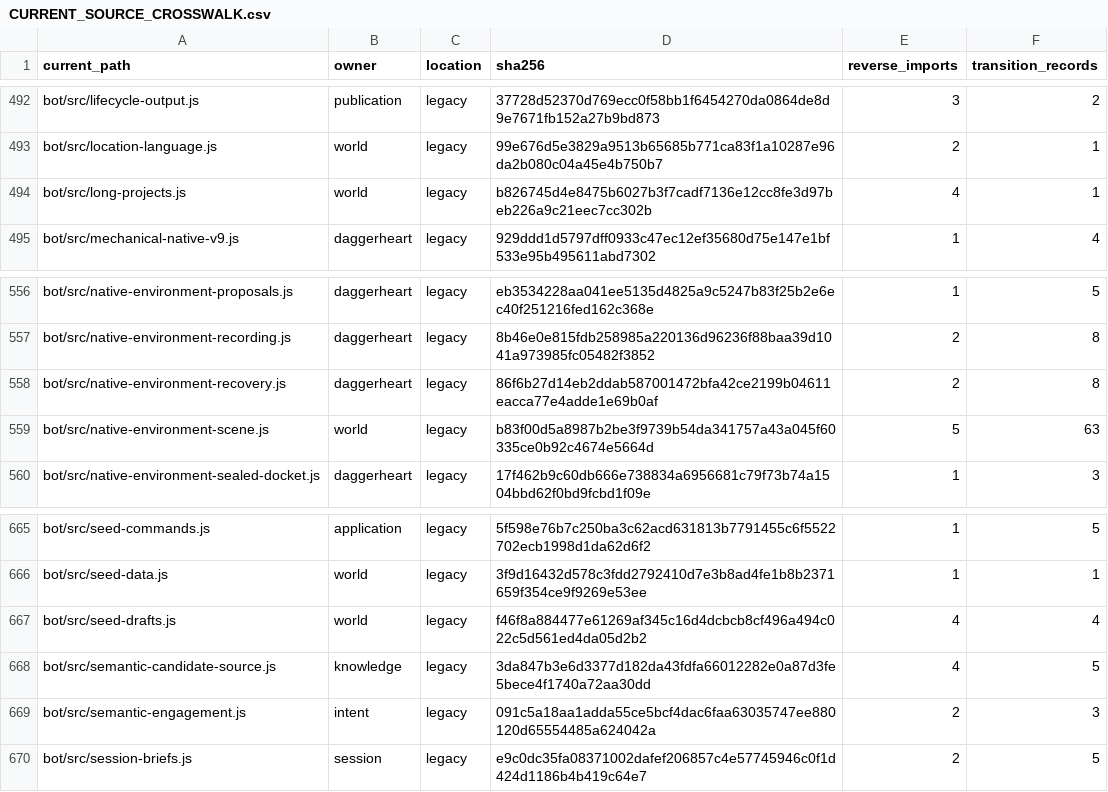
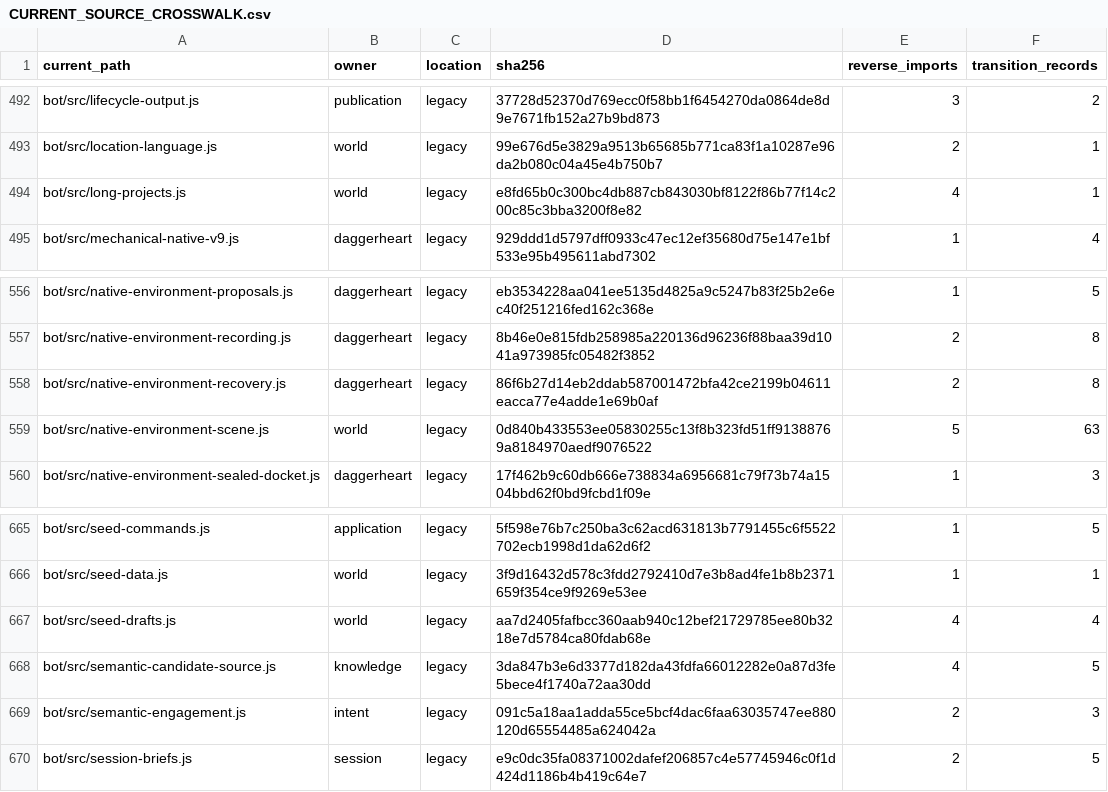
Before and after one commit to KeshireTheChaotic/Veiled_City, a CSV file: docs/Implementation_Plans/Framework_Refactor/AUDIT-20261026/CURRENT_SOURCE_CROSSWALK.csv, drawn as a sheet; only a part is shown, gaps mark what is left out; the diff covers the shown part only.

```diff
--- a/docs/Implementation_Plans/Framework_Refactor/AUDIT-20261026/CURRENT_SOURCE_CROSSWALK.csv
+++ b/docs/Implementation_Plans/Framework_Refactor/AUDIT-20261026/CURRENT_SOURCE_CROSSWALK.csv
@@ -493,3 +493,3 @@
 "bot/src/location-language.js","world","legacy","99e676d5e3829a9513b65685b771ca83f1a10287e96da2b080c04a45e4b750b7","2","1"
-"bot/src/long-projects.js","world","legacy","b826745d4e8475b6027b3f7cadf7136e12cc8fe3d97beb226a9c21eec7cc302b","4","1"
+"bot/src/long-projects.js","world","legacy","e8fd65b0c300bc4db887cb843030bf8122f86b77f14c200c85c3bba3200f8e82","4","1"
 "bot/src/mechanical-native-v9.js","daggerheart","legacy","929ddd1d5797dff0933c47ec12ef35680d75e147e1bf533e95b495611abd7302","1","4"
@@ -558,3 +558,3 @@
 "bot/src/native-environment-recovery.js","daggerheart","legacy","86f6b27d14eb2ddab587001472bfa42ce2199b04611eacca77e4adde1e69b0af","2","8"
-"bot/src/native-environment-scene.js","world","legacy","b83f00d5a8987b2be3f9739b54da341757a43a045f60335ce0b92c4674e5664d","5","63"
+"bot/src/native-environment-scene.js","world","legacy","0d840b433553ee05830255c13f8b323fd51ff91388769a8184970aedf9076522","5","63"
 "bot/src/native-environment-sealed-docket.js","daggerheart","legacy","17f462b9c60db666e738834a6956681c79f73b74a1504bbd62f0bd9fcbd1f09e","1","3"
@@ -666,3 +666,3 @@
 "bot/src/seed-data.js","world","legacy","3f9d16432d578c3fdd2792410d7e3b8ad4fe1b8b2371659f354ce9f9269e53ee","1","1"
-"bot/src/seed-drafts.js","world","legacy","f46f8a884477e61269af345c16d4dcbcb8cf496a494c022c5d561ed4da05d2b2","4","4"
+"bot/src/seed-drafts.js","world","legacy","aa7d2405fafbcc360aab940c12bef21729785ee80b3218e7d5784ca80fdab68e","4","4"
 "bot/src/semantic-candidate-source.js","knowledge","legacy","3da847b3e6d3377d182da43fdfa66012282e0a87d3fe5bece4f1740a72aa30dd","4","5"
```
Also changed, not shown: 12 edited cells elsewhere in this file, 32 other files.
